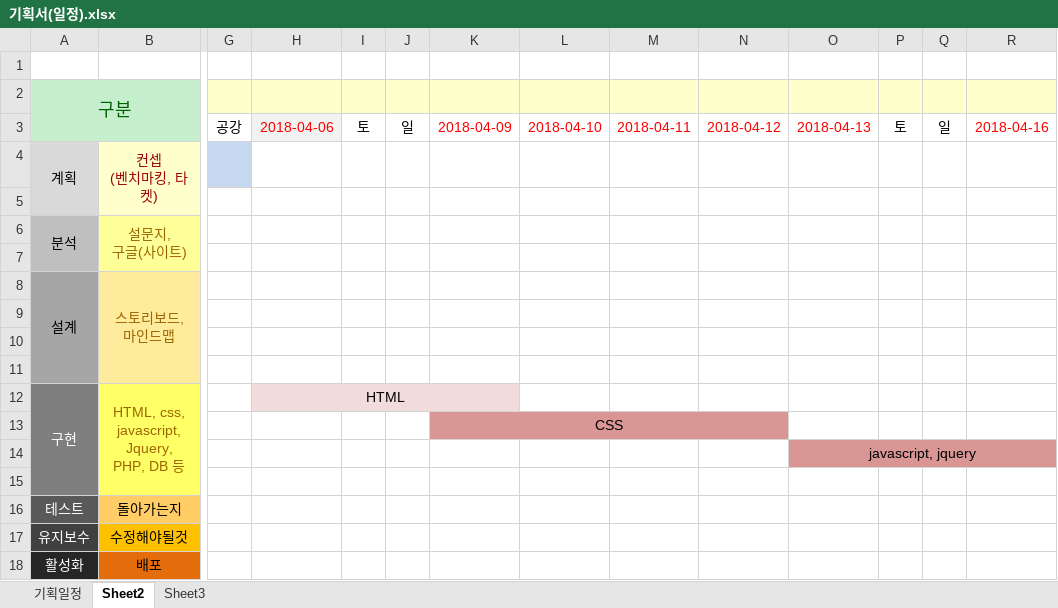
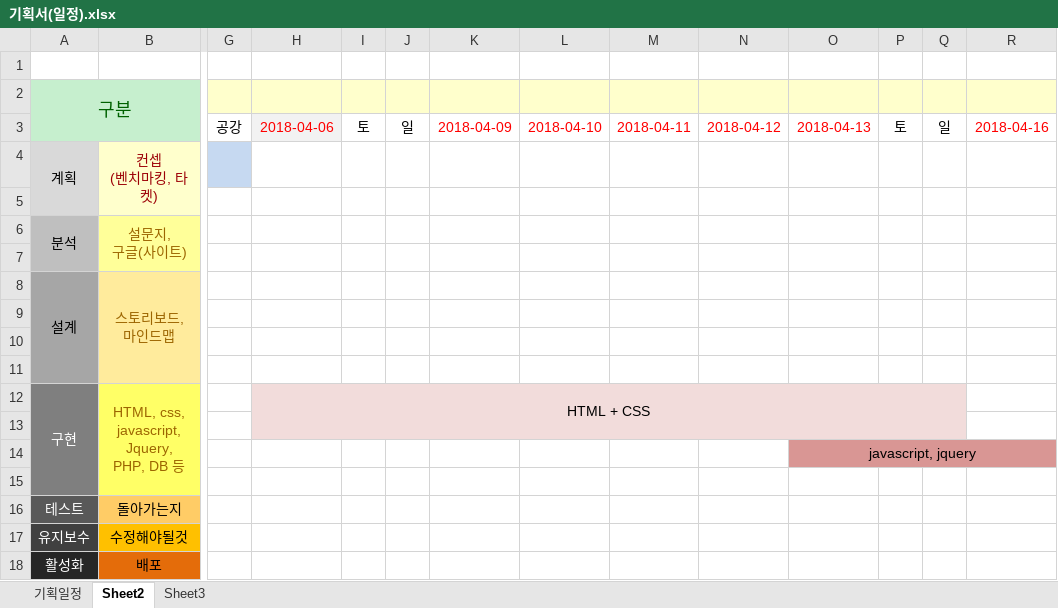
Before and after one commit to madforre/2018-Concert-Life-Project, an Excel workbook: 기획서(일정).xlsx, sheet Sheet2, drawn as a sheet; only a part is shown, gaps mark what is left out; values as stored, in another font and other column widths than the file's, no borders; the diff names each change by its address in the sheet, - before the commit and + after, or states it on an @@ line.

Commit message:
일정
일정추가

```diff
--- a/기획서(일정).xlsx (sheet Sheet2)
+++ b/기획서(일정).xlsx (sheet Sheet2)
-H12: HTML
+H12: HTML + CSS
-H12:K12 merged
+H12:Q13 merged
-L12:Q12 fill: none
+L12:Q12 fill: #F2DCDB
-H13:J13 fill: none
+H13:J13 fill: #F2DCDB
-K13: CSS
+K13: (empty)
-K13:N13 fill: #D99694
+K13:N13 fill: #F2DCDB
-K13:N13 merged
-O13:Q13 fill: none
+O13:Q13 fill: #F2DCDB
```
